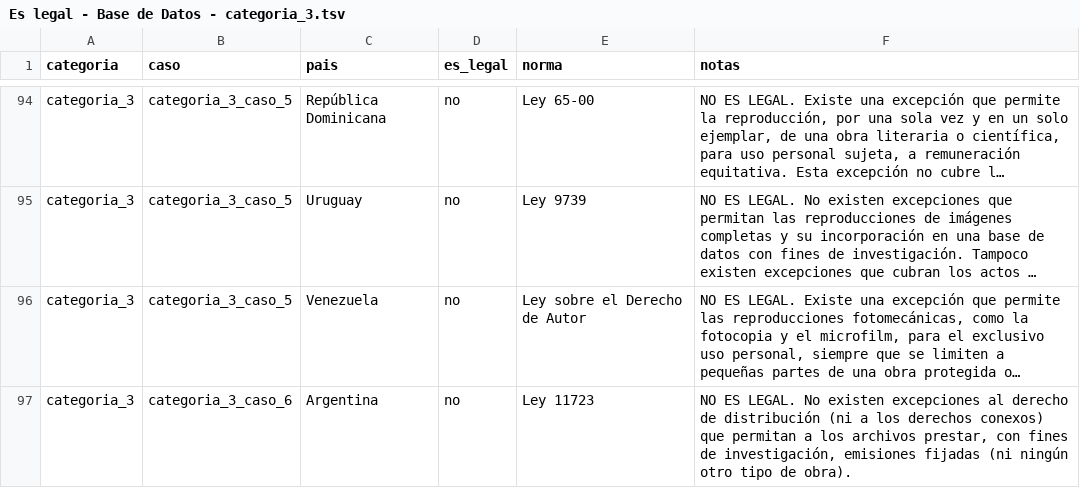
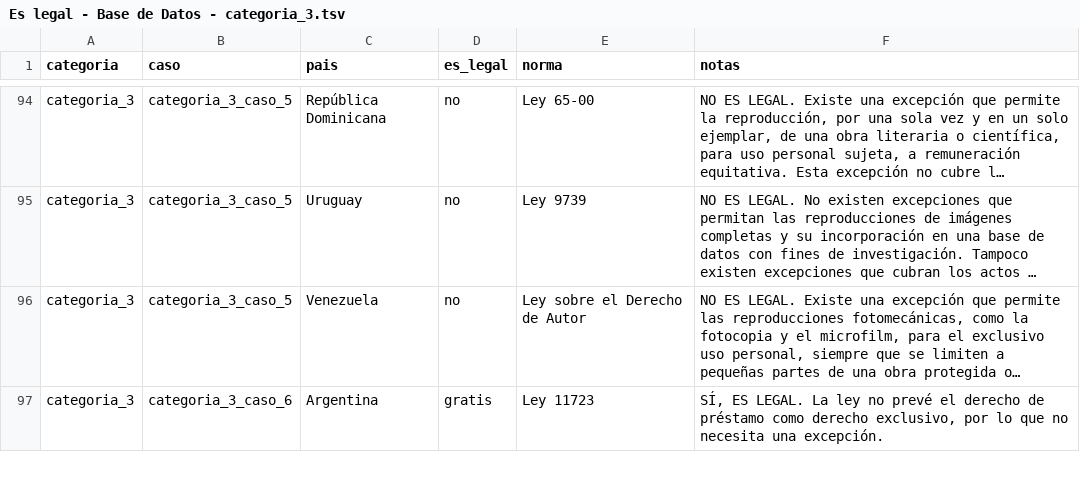
Before and after one commit to datysoc/derechos-autor-datysoc, a TSV file: internal/dataToDecode/Es legal - Base de Datos - categoria_3.tsv, drawn as a sheet; only a part is shown, gaps mark what is left out; long unchanged cells end in …; the diff covers the shown part only; the diff names each change by its address in the sheet, - before the commit and + after, or states it on an @@ line.

Commit message:
Updated values

```diff
--- a/internal/dataToDecode/Es legal - Base de Datos - categoria_3.tsv
+++ b/internal/dataToDecode/Es legal - Base de Datos - categoria_3.tsv
-D97 (es_legal): no
+D97 (es_legal): gratis
-F97 (notas): NO ES LEGAL. No existen excepciones al derecho de distribución (ni a los derechos conexos) que permitan a los archivos prestar, con fines de investigación, emisiones fijadas (ni ningún otro tipo de obra).
+F97 (notas): SÍ, ES LEGAL. La ley no prevé el derecho de préstamo como derecho exclusivo, por lo que no necesita una excepción.
```
Also changed, not shown: 4 edited cells elsewhere in this file, internal/dataToDecode/Es legal - Base de Datos - categoria_2.tsv.
